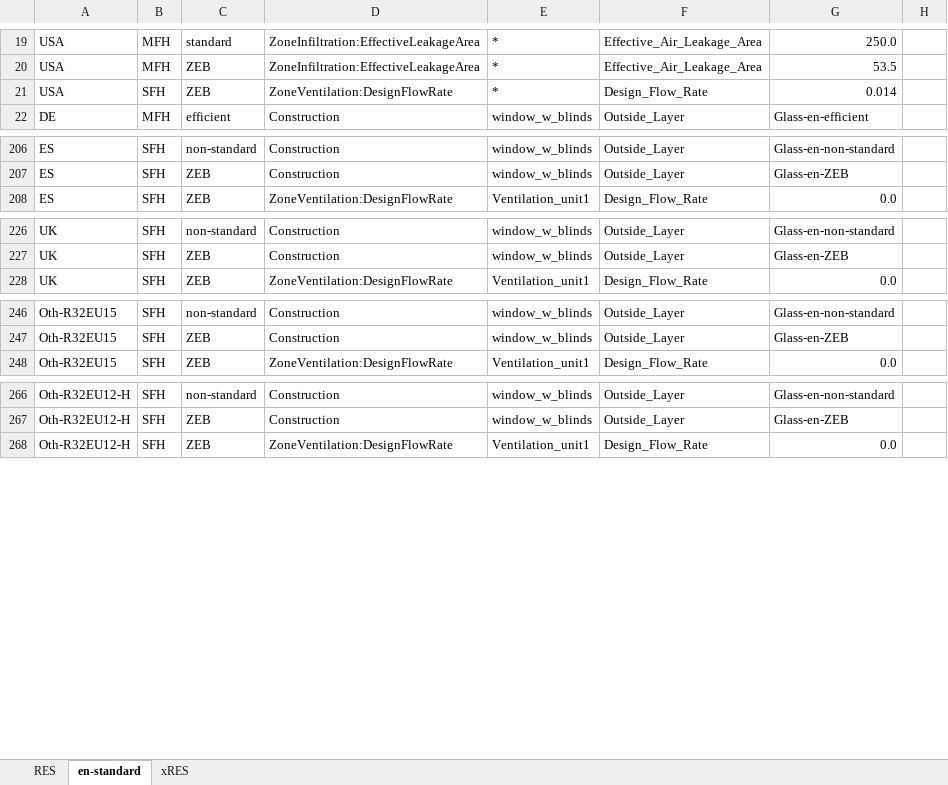
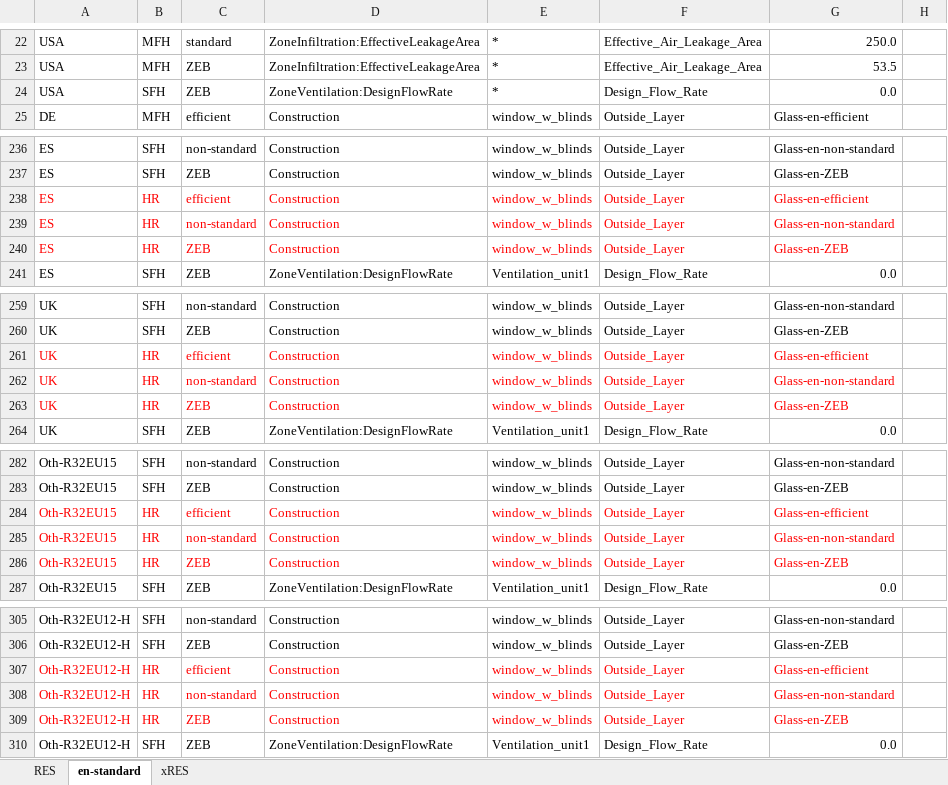
Before and after one commit to NTNU-IndEcol/BuildME, an Excel workbook: data/replace.xlsx, sheet en-standard, drawn as a sheet; only a part is shown, gaps mark what is left out; values as stored, in another font and other column widths than the file's, no borders; table styles not drawn; addresses are those after the commit; the diff covers the shown part only; the diff names each change by its address in the sheet, - before the commit and + after, or states it on an @@ line.

```diff
--- a/data/replace.xlsx (sheet en-standard)
+++ b/data/replace.xlsx (sheet en-standard)
-G24: 0.014
+G24: 0.0
+row 238: ES | HR | efficient | Construction | window_w_blinds | Outside_Layer | Glass-en-efficient
+row 239: ES | HR | non-standard | Construction | window_w_blinds | Outside_Layer | Glass-en-non-standard
+row 240: ES | HR | ZEB | Construction | window_w_blinds | Outside_Layer | Glass-en-ZEB
+row 261: UK | HR | efficient | Construction | window_w_blinds | Outside_Layer | Glass-en-efficient
+row 262: UK | HR | non-standard | Construction | window_w_blinds | Outside_Layer | Glass-en-non-standard
+row 263: UK | HR | ZEB | Construction | window_w_blinds | Outside_Layer | Glass-en-ZEB
+row 284: Oth-R32EU15 | HR | efficient | Construction | window_w_blinds | Outside_Layer | Glass-en-efficient
+row 285: Oth-R32EU15 | HR | non-standard | Construction | window_w_blinds | Outside_Layer | Glass-en-non-standard
+row 286: Oth-R32EU15 | HR | ZEB | Construction | window_w_blinds | Outside_Layer | Glass-en-ZEB
+row 307: Oth-R32EU12-H | HR | efficient | Construction | window_w_blinds | Outside_Layer | Glass-en-efficient
+row 308: Oth-R32EU12-H | HR | non-standard | Construction | window_w_blinds | Outside_Layer | Glass-en-non-standard
+row 309: Oth-R32EU12-H | HR | ZEB | Construction | window_w_blinds | Outside_Layer | Glass-en-ZEB
```
Also changed, not shown: 30 added rows and 1 edited cell elsewhere in this sheet, 8 other files.
